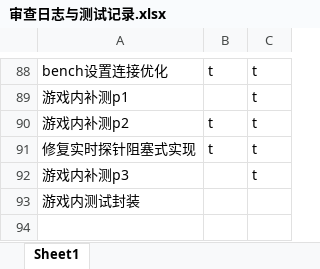
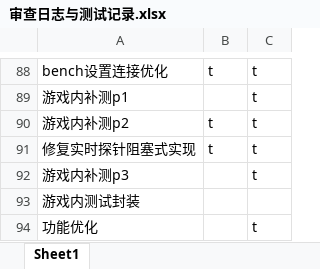
Before and after one commit to makomi-1/redstonelink-makomi, an Excel workbook: docs_dev/审查日志与测试记录.xlsx, sheet Sheet1, drawn as a sheet; only a part is shown, gaps mark what is left out; values as stored, in another font and other column widths than the file's, no borders; the diff names each change by its address in the sheet, - before the commit and + after, or states it on an @@ line.

Commit message:
## 功能优化 - 输入框增高 - 外显权限默认0 - 方块去玩家直接交互激活 - gui打开去潜行要求 - replay队列并发修改冲突修复

```diff
--- a/docs_dev/审查日志与测试记录.xlsx (sheet Sheet1)
+++ b/docs_dev/审查日志与测试记录.xlsx (sheet Sheet1)
+row 94: 功能优化 |  | t
```
Also changed, not shown: 12 other files.
